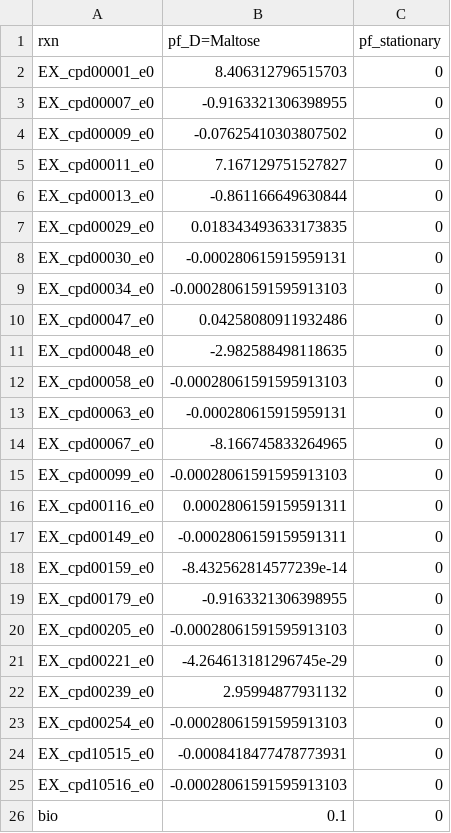
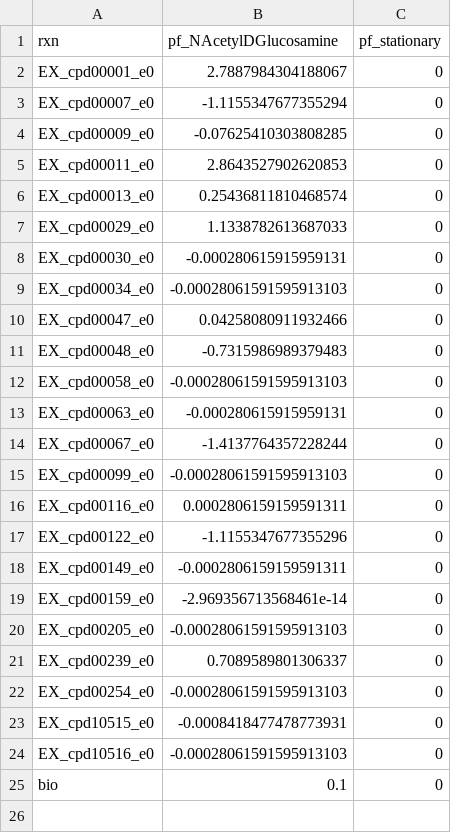
Before and after one commit to ModelSEED/ProjectNotebooks, a CSV file: CommunityModeling/CommFitting/data/standardized_data/BIOLOG/fluxes.csv, drawn as a sheet.

Commit message:
BIOLOG simulation development

```diff
--- a/CommunityModeling/CommFitting/data/standardized_data/BIOLOG/fluxes.csv
+++ b/CommunityModeling/CommFitting/data/standardized_data/BIOLOG/fluxes.csv
@@ -1,23 +1,22 @@
-rxn,pf_D=Maltose,pf_stationary
-EX_cpd00001_e0,8.406312796515703,0
-EX_cpd00007_e0,-0.9163321306398955,0
-EX_cpd00009_e0,-0.07625410303807502,0
-EX_cpd00011_e0,7.167129751527827,0
-EX_cpd00013_e0,-0.861166649630844,0
-EX_cpd00029_e0,0.018343493633173835,0
+rxn,pf_NAcetylDGlucosamine,pf_stationary
+EX_cpd00001_e0,2.7887984304188067,0
+EX_cpd00007_e0,-1.1155347677355294,0
+EX_cpd00009_e0,-0.07625410303808285,0
+EX_cpd00011_e0,2.8643527902620853,0
+EX_cpd00013_e0,0.25436811810468574,0
+EX_cpd00029_e0,1.1338782613687033,0
 EX_cpd00030_e0,-0.000280615915959131,0
 EX_cpd00034_e0,-0.00028061591595913103,0
-EX_cpd00047_e0,0.04258080911932486,0
-EX_cpd00048_e0,-2.982588498118635,0
+EX_cpd00047_e0,0.04258080911932466,0
+EX_cpd00048_e0,-0.7315986989379483,0
 EX_cpd00058_e0,-0.00028061591595913103,0
 EX_cpd00063_e0,-0.000280615915959131,0
-EX_cpd00067_e0,-8.166745833264965,0
+EX_cpd00067_e0,-1.4137764357228244,0
 EX_cpd00099_e0,-0.00028061591595913103,0
 EX_cpd00116_e0,0.0002806159159591311,0
+EX_cpd00122_e0,-1.1155347677355296,0
 EX_cpd00149_e0,-0.0002806159159591311,0
-EX_cpd00159_e0,-8.432562814577239e-14,0
-EX_cpd00179_e0,-0.9163321306398955,0
+EX_cpd00159_e0,-2.969356713568461e-14,0
 EX_cpd00205_e0,-0.00028061591595913103,0
-EX_cpd00221_e0,-4.264613181296745e-29,0
-EX_cpd00239_e0,2.95994877931132,0
+EX_cpd00239_e0,0.7089589801306337,0
 EX_cpd00254_e0,-0.00028061591595913103,0
```
Also changed, not shown: 8 other files.
